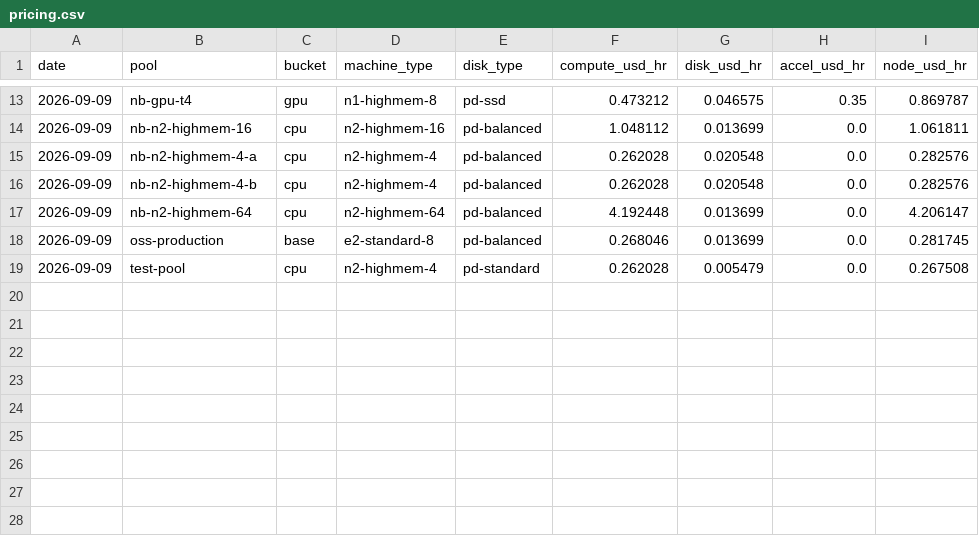
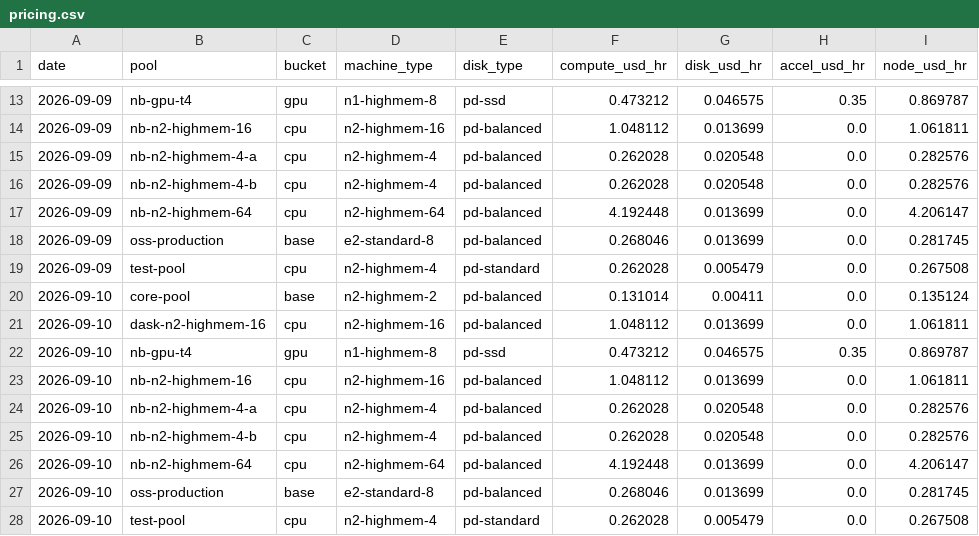
Before and after one commit to cloudbank-project/cloudbank-classroom-usage, a CSV file: data/pricing.csv, drawn as a sheet; only a part is shown, gaps mark what is left out.

```diff
--- a/data/pricing.csv
+++ b/data/pricing.csv
@@ -19 +19,10 @@ date,pool,bucket,machine_type,disk_type,compute_usd_hr,disk_usd_hr,accel_usd_hr,
 2026-09-09,test-pool,cpu,n2-highmem-4,pd-standard,0.262028,0.005479,0.0,0.267508
+2026-09-10,core-pool,base,n2-highmem-2,pd-balanced,0.131014,0.00411,0.0,0.135124
+2026-09-10,dask-n2-highmem-16,cpu,n2-highmem-16,pd-balanced,1.048112,0.013699,0.0,1.061811
+2026-09-10,nb-gpu-t4,gpu,n1-highmem-8,pd-ssd,0.473212,0.046575,0.35,0.869787
+2026-09-10,nb-n2-highmem-16,cpu,n2-highmem-16,pd-balanced,1.048112,0.013699,0.0,1.061811
+2026-09-10,nb-n2-highmem-4-a,cpu,n2-highmem-4,pd-balanced,0.262028,0.020548,0.0,0.282576
+2026-09-10,nb-n2-highmem-4-b,cpu,n2-highmem-4,pd-balanced,0.262028,0.020548,0.0,0.282576
+2026-09-10,nb-n2-highmem-64,cpu,n2-highmem-64,pd-balanced,4.192448,0.013699,0.0,4.206147
+2026-09-10,oss-production,base,e2-standard-8,pd-balanced,0.268046,0.013699,0.0,0.281745
+2026-09-10,test-pool,cpu,n2-highmem-4,pd-standard,0.262028,0.005479,0.0,0.267508
```
Also changed, not shown: data/base_extras.csv, data/daily_costs.csv, 3 other files.
